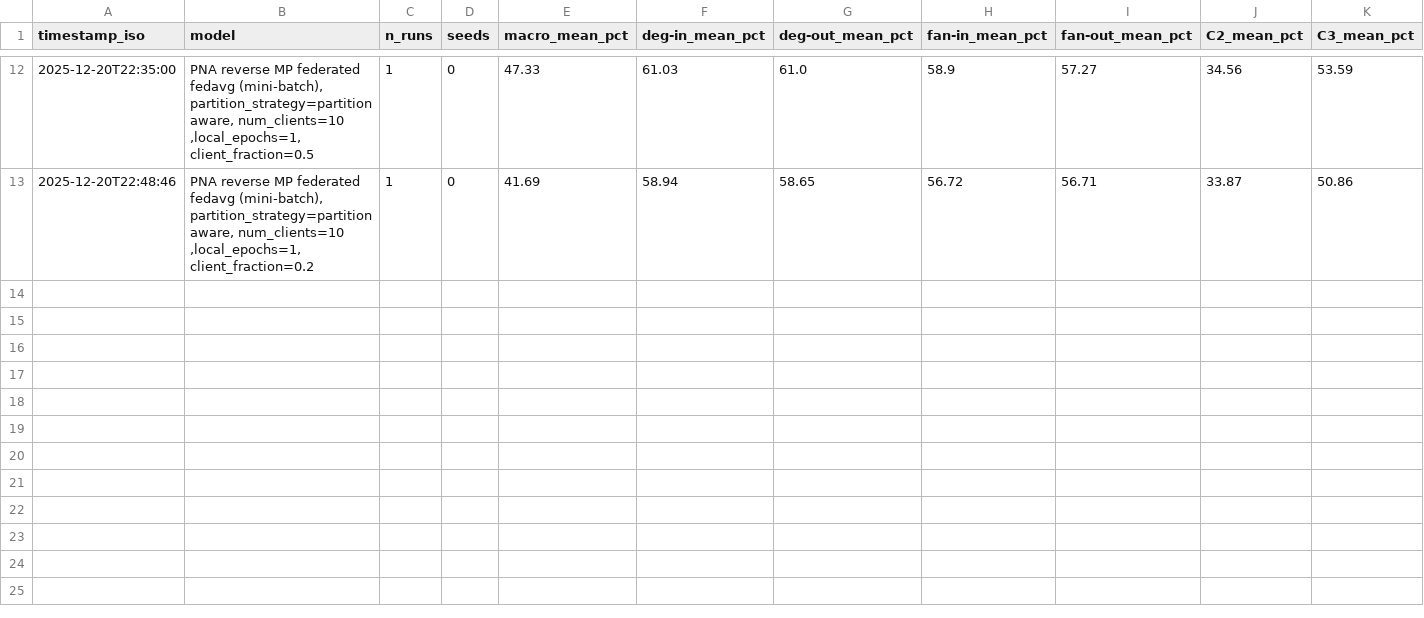
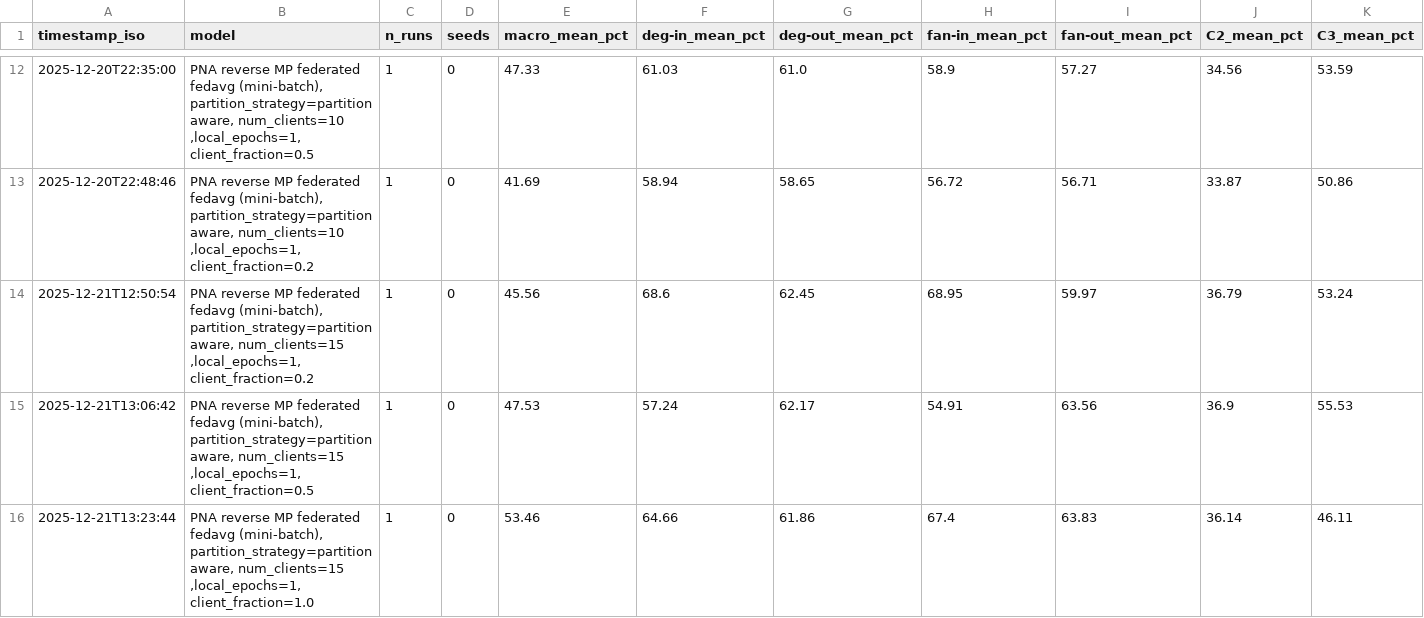
Before and after one commit to andrea2k/Subgraph_Federated_Learning, a CSV file: results/metrics/f1_scores_federated.csv, drawn as a sheet; only a part is shown, gaps mark what is left out; rows hold the shown columns only; the diff names each change by its address in the sheet, - before the commit and + after, or states it on an @@ line.

Commit message:
add results for fed training with 15 clients and pattern aware splits

```diff
--- a/results/metrics/f1_scores_federated.csv
+++ b/results/metrics/f1_scores_federated.csv
+row 14: 2025-12-21T12:50:54 | PNA reverse MP federated fedavg (mini-batch), partition_strategy=partition aware, num_clients=15 ,local_epochs=1, client_fraction=0.2 | 1 | 0 | 45.56 | 68.6 | 62.45 | 68.95 | 59.97 | 36.79 | 53.24
+row 15: 2025-12-21T13:06:42 | PNA reverse MP federated fedavg (mini-batch), partition_strategy=partition aware, num_clients=15 ,local_epochs=1, client_fraction=0.5 | 1 | 0 | 47.53 | 57.24 | 62.17 | 54.91 | 63.56 | 36.9 | 55.53
+row 16: 2025-12-21T13:23:44 | PNA reverse MP federated fedavg (mini-batch), partition_strategy=partition aware, num_clients=15 ,local_epochs=1, client_fraction=1.0 | 1 | 0 | 53.46 | 64.66 | 61.86 | 67.4 | 63.83 | 36.14 | 46.11
```
Also changed, not shown: 7 other files.
